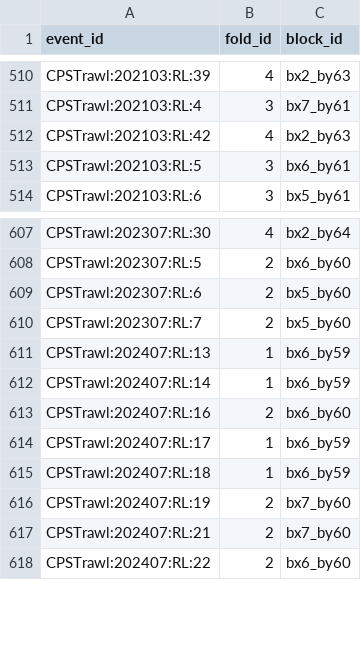
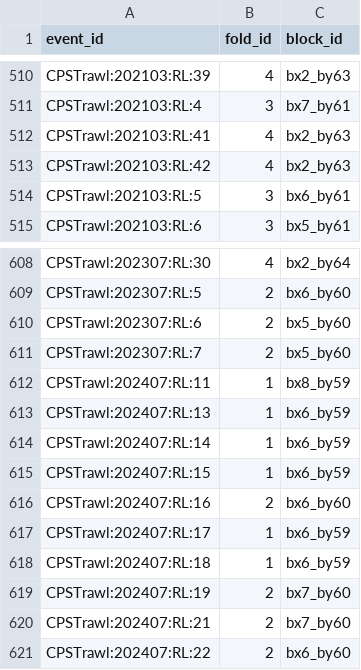
Before and after one commit to wijeratne-a/fishai, a CSV file: artifacts/spatial_block_cv/adult_cps_fold_assignment.csv, drawn as a sheet; only a part is shown, gaps mark what is left out.

```diff
--- a/artifacts/spatial_block_cv/adult_cps_fold_assignment.csv
+++ b/artifacts/spatial_block_cv/adult_cps_fold_assignment.csv
@@ -511,2 +511,3 @@
 "CPSTrawl:202103:RL:4",3,"bx7_by61"
+"CPSTrawl:202103:RL:41",4,"bx2_by63"
 "CPSTrawl:202103:RL:42",4,"bx2_by63"
@@ -610,4 +611,6 @@
 "CPSTrawl:202307:RL:7",2,"bx5_by60"
+"CPSTrawl:202407:RL:11",1,"bx8_by59"
 "CPSTrawl:202407:RL:13",1,"bx6_by59"
 "CPSTrawl:202407:RL:14",1,"bx6_by59"
+"CPSTrawl:202407:RL:15",1,"bx6_by59"
 "CPSTrawl:202407:RL:16",2,"bx6_by60"
```
Also changed, not shown: 2 other files.
